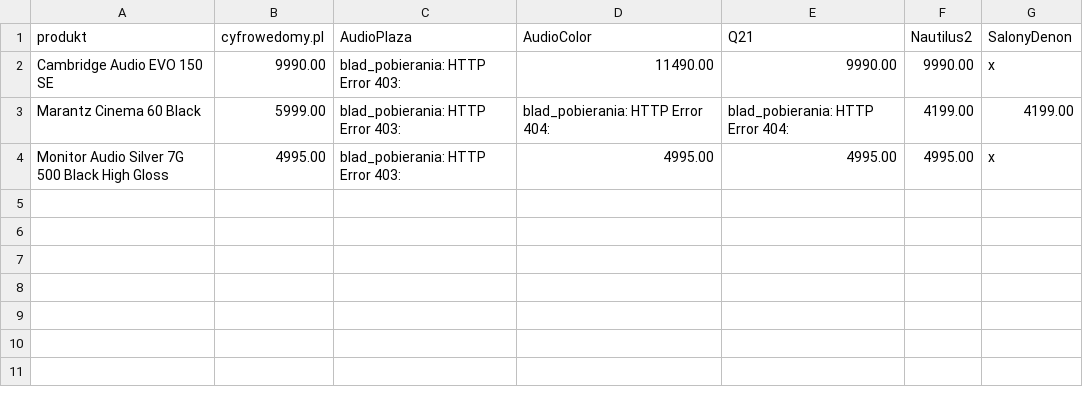
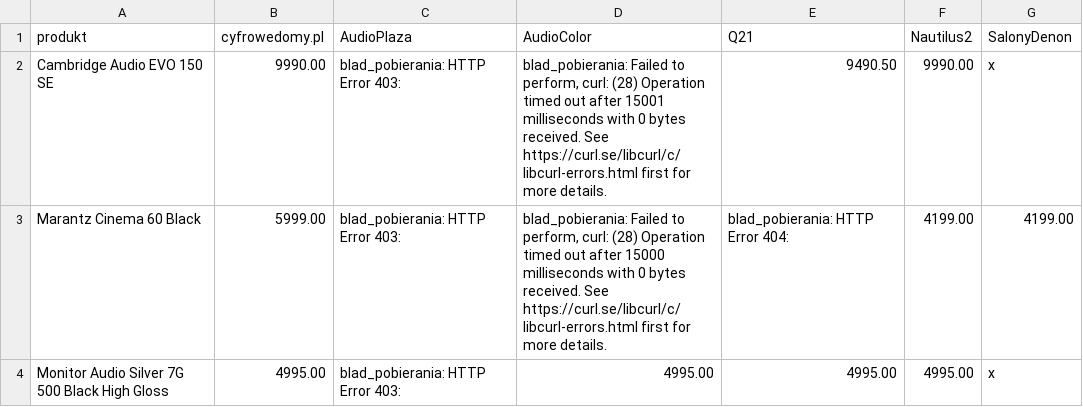
Before and after one commit to Pawel-007/monitoring-cen, a CSV file: dashboard_podglad.csv, drawn as a sheet.

```diff
--- a/dashboard_podglad.csv
+++ b/dashboard_podglad.csv
@@ -1,4 +1,4 @@
 produkt,cyfrowedomy.pl,AudioPlaza,AudioColor,Q21,Nautilus2,SalonyDenon
-Cambridge Audio EVO 150 SE,9990.00,blad_pobierania: HTTP Error 403: ,11490.00,9990.00,9990.00,x
-Marantz Cinema 60 Black,5999.00,blad_pobierania: HTTP Error 403: ,blad_pobierania: HTTP Error 404: ,blad_pobierania: HTTP Error 404: ,4199.00,4199.00
+Cambridge Audio EVO 150 SE,9990.00,blad_pobierania: HTTP Error 403: ,"blad_pobierania: Failed to perform, curl: (28) Operation timed out after 15001 milliseconds with 0 bytes received. See https://curl.se/libcurl/c/libcurl-errors.html first for more details.",9490.50,9990.00,x
+Marantz Cinema 60 Black,5999.00,blad_pobierania: HTTP Error 403: ,"blad_pobierania: Failed to perform, curl: (28) Operation timed out after 15000 milliseconds with 0 bytes received. See https://curl.se/libcurl/c/libcurl-errors.html first for more details.",blad_pobierania: HTTP Error 404: ,4199.00,4199.00
 Monitor Audio Silver 7G 500 Black High Gloss,4995.00,blad_pobierania: HTTP Error 403: ,4995.00,4995.00,4995.00,x
```
Also changed, not shown: 2 other files.
